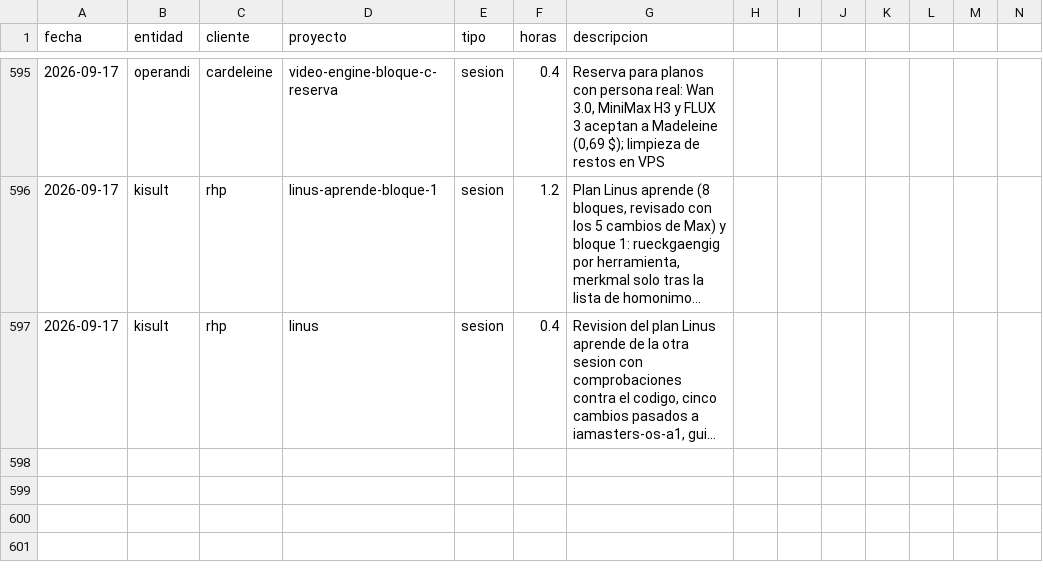
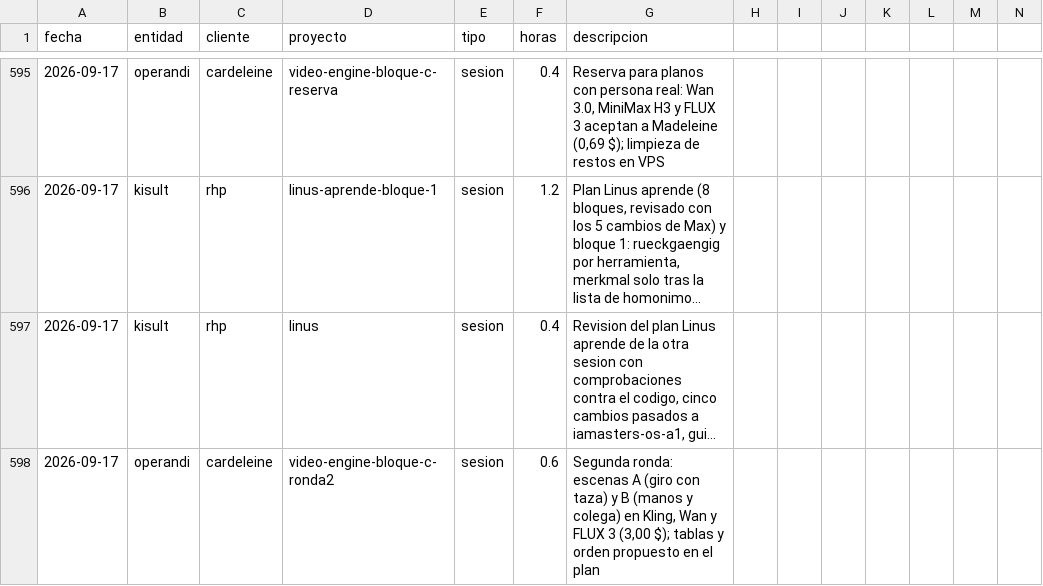
Before and after one commit to MaxSchock/operandi-os, a CSV file: docs/horas-ledger.csv, drawn as a sheet; only a part is shown, gaps mark what is left out; long unchanged cells end in …; rows hold the shown columns only; the diff names each change by its address in the sheet, - before the commit and + after, or states it on an @@ line.

```diff
--- a/docs/horas-ledger.csv
+++ b/docs/horas-ledger.csv
+row 598: 2026-09-17 | operandi | cardeleine | video-engine-bloque-c-ronda2 | sesion | 0.6 | Segunda ronda: escenas A (giro con taza) y B (manos y colega) en Kling, Wan y FLUX 3 (3,00 $); tablas y orden propuesto en el plan
```
